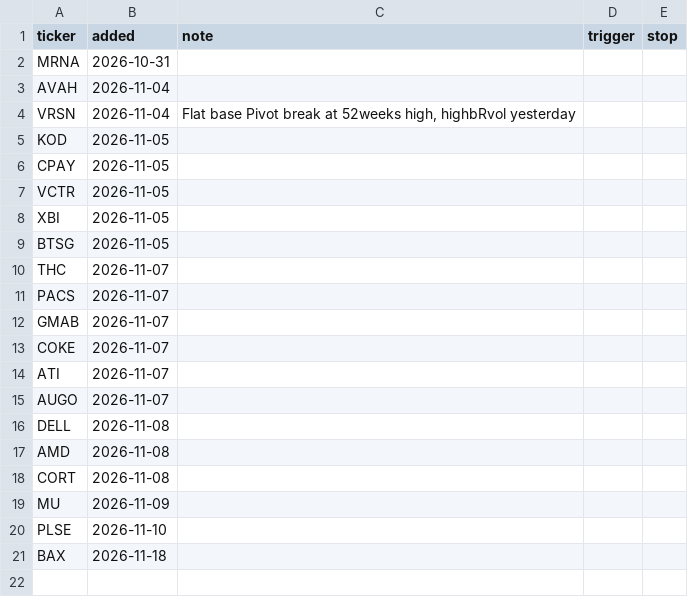
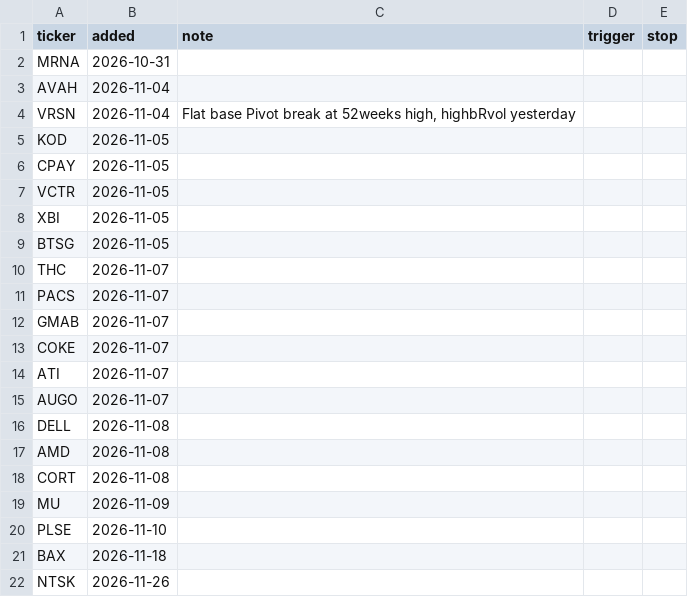
Before and after one commit to fabiolmn17-web/MRS_Dashboard, a CSV file: watchlist.csv, drawn as a sheet.

Commit message:
watchlist: add NTSK

```diff
--- a/watchlist.csv
+++ b/watchlist.csv
@@ -21 +21,2 @@ PLSE,2026-11-10,,,
 BAX,2026-11-18,,,
+NTSK,2026-11-26,,,
```
